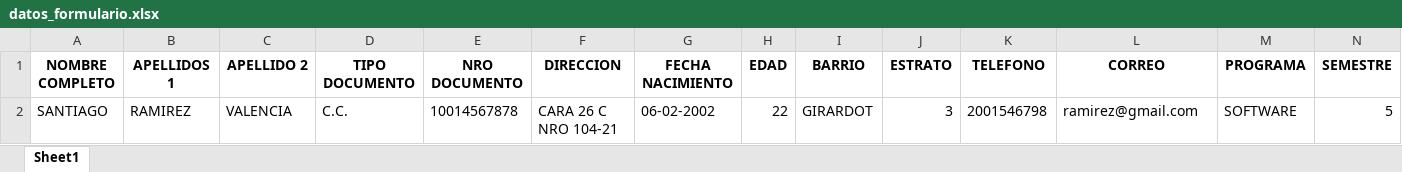
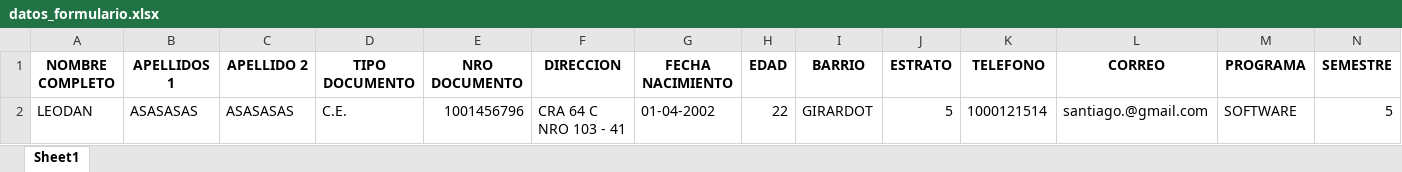
Before and after one commit to profesional2ticEsumer/FormularioMetro, an Excel workbook: back/datos_formulario.xlsx, sheet Sheet1, drawn as a sheet; only a part is shown; values as stored, in another font and other column widths than the file's, no borders; removed rows and columns are numbered as before the commit, all else as after; rows hold the shown columns only; the diff names each change by its address in the sheet, - before the commit and + after, or states it on an @@ line.

```diff
--- a/back/datos_formulario.xlsx (sheet Sheet1)
+++ b/back/datos_formulario.xlsx (sheet Sheet1)
-row 2: SANTIAGO | RAMIREZ | VALENCIA | C.C. | 10014567878 | CARA 26 C NRO 104-21 | 06-02-2002 | 22 | GIRARDOT | 3 | 2001546798 | ramirez@gmail.com | SOFTWARE | 5
+row 2: LEODAN | ASASASAS | ASASASAS | C.E. | 1001456796 | CRA 64 C NRO 103 - 41 | 01-04-2002 | 22 | GIRARDOT | 5 | 1000121514 | santiago.@gmail.com | SOFTWARE | 5
```
Also changed, not shown: 12 other files.
